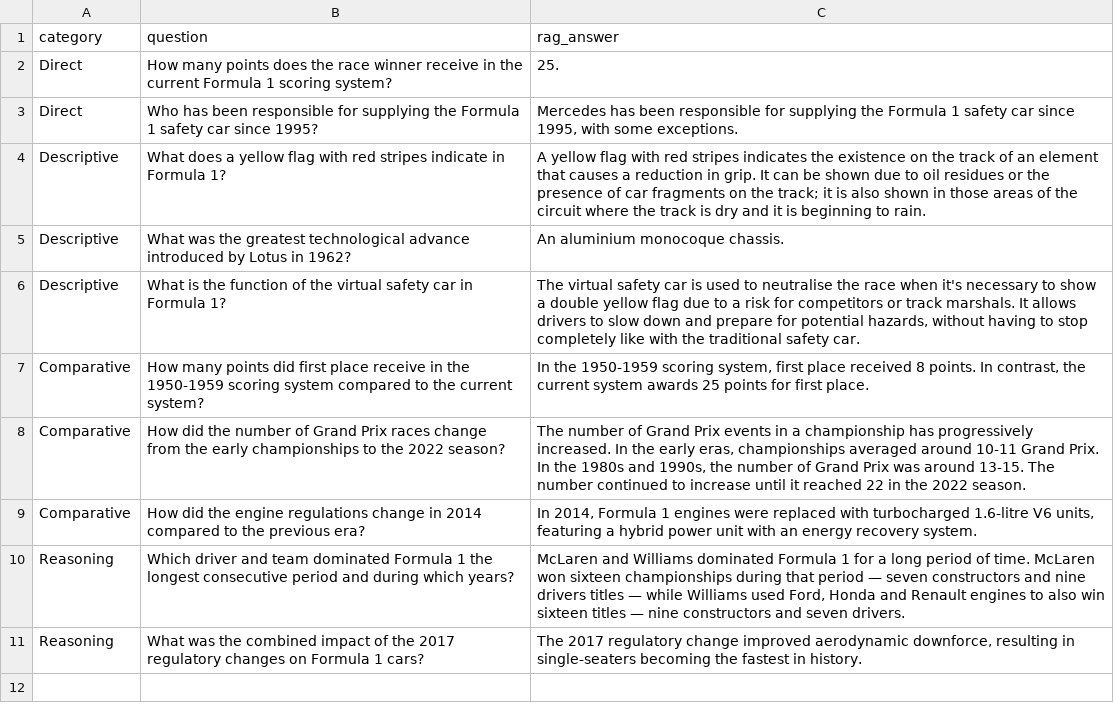
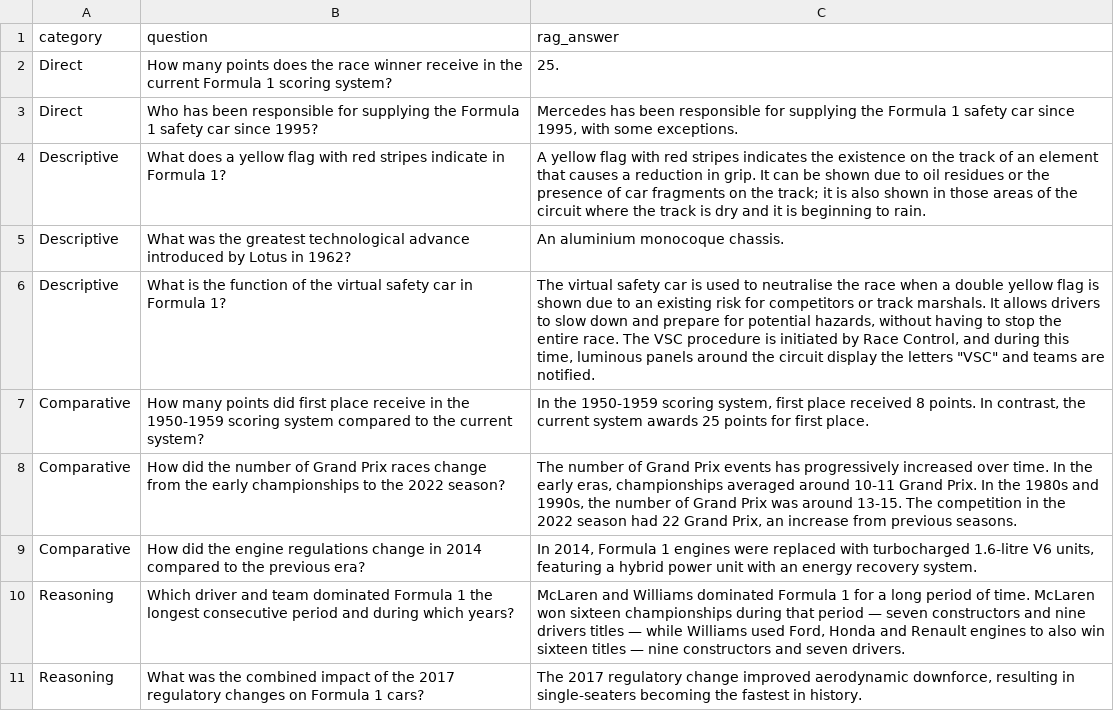
Before and after one commit to danielof26/practicas-ia, a CSV file: docs/results/rag_answers_llama3.2.csv (was docs/rag_answers.csv), drawn as a sheet.

```diff
--- a/docs/rag_answers.csv
+++ b/docs/results/rag_answers_llama3.2.csv
@@ -5,5 +5,5 @@ Descriptive;What does a yellow flag with red stripes indicate in Formula 1?;"A y
 Descriptive;What was the greatest technological advance introduced by Lotus in 1962?;An aluminium monocoque chassis.
-Descriptive;What is the function of the virtual safety car in Formula 1?;The virtual safety car is used to neutralise the race when it's necessary to show a double yellow flag due to a risk for competitors or track marshals. It allows drivers to slow down and prepare for potential hazards, without having to stop completely like with the traditional safety car.
+Descriptive;What is the function of the virtual safety car in Formula 1?;"The virtual safety car is used to neutralise the race when a double yellow flag is shown due to an existing risk for competitors or track marshals. It allows drivers to slow down and prepare for potential hazards, without having to stop the entire race. The VSC procedure is initiated by Race Control, and during this time, luminous panels around the circuit display the letters ""VSC"" and teams are notified."
 Comparative;How many points did first place receive in the 1950-1959 scoring system compared to the current system?;In the 1950-1959 scoring system, first place received 8 points. In contrast, the current system awards 25 points for first place.
-Comparative;How did the number of Grand Prix races change from the early championships to the 2022 season?;The number of Grand Prix events in a championship has progressively increased. In the early eras, championships averaged around 10-11 Grand Prix. In the 1980s and 1990s, the number of Grand Prix was around 13-15. The number continued to increase until it reached 22 in the 2022 season.
+Comparative;How did the number of Grand Prix races change from the early championships to the 2022 season?;The number of Grand Prix events has progressively increased over time. In the early eras, championships averaged around 10-11 Grand Prix. In the 1980s and 1990s, the number of Grand Prix was around 13-15. The competition in the 2022 season had 22 Grand Prix, an increase from previous seasons.
 Comparative;How did the engine regulations change in 2014 compared to the previous era?;In 2014, Formula 1 engines were replaced with turbocharged 1.6-litre V6 units, featuring a hybrid power unit with an energy recovery system.
```
Also changed, not shown: 7 other files.
